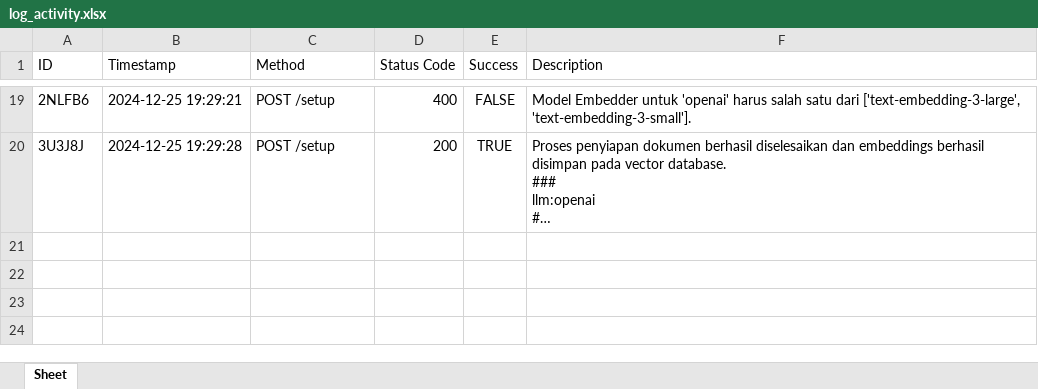
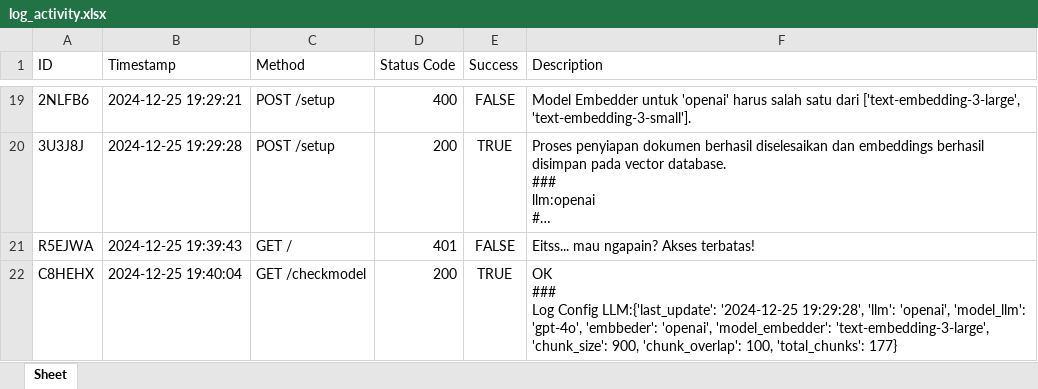
Before and after one commit to odetv/va-pmb-undiksha, an Excel workbook: api/logs/log_activity.xlsx, sheet Sheet, drawn as a sheet; only a part is shown, gaps mark what is left out; long unchanged cells end in …; values as stored, in another font and other column widths than the file's, no borders; ↵ is a line break in a cell; the diff covers the shown part only; the diff names each change by its address in the sheet, - before the commit and + after, or states it on an @@ line.

```diff
--- a/api/logs/log_activity.xlsx (sheet Sheet)
+++ b/api/logs/log_activity.xlsx (sheet Sheet)
+row 21: R5EJWA | 2024-12-25 19:39:43 | GET / | 401 | FALSE | Eitss... mau ngapain? Akses terbatas!
+row 22: C8HEHX | 2024-12-25 19:40:04 | GET /checkmodel | 200 | TRUE | OK ↵ ### ↵ Log Config LLM:{'last_update': '2024-12-25 19:29:28', 'llm': 'openai', 'model_llm': 'gpt-4o', 'embbeder': 'openai', 'model_embedder': 'text-embedding-3-large', 'chunk_size': 900, 'chunk_overlap': 100, 'total_chunks': 177}
```
Also changed, not shown: 4 added rows elsewhere in this sheet, api/logs/log_configllm.xlsx, 7 other files.
